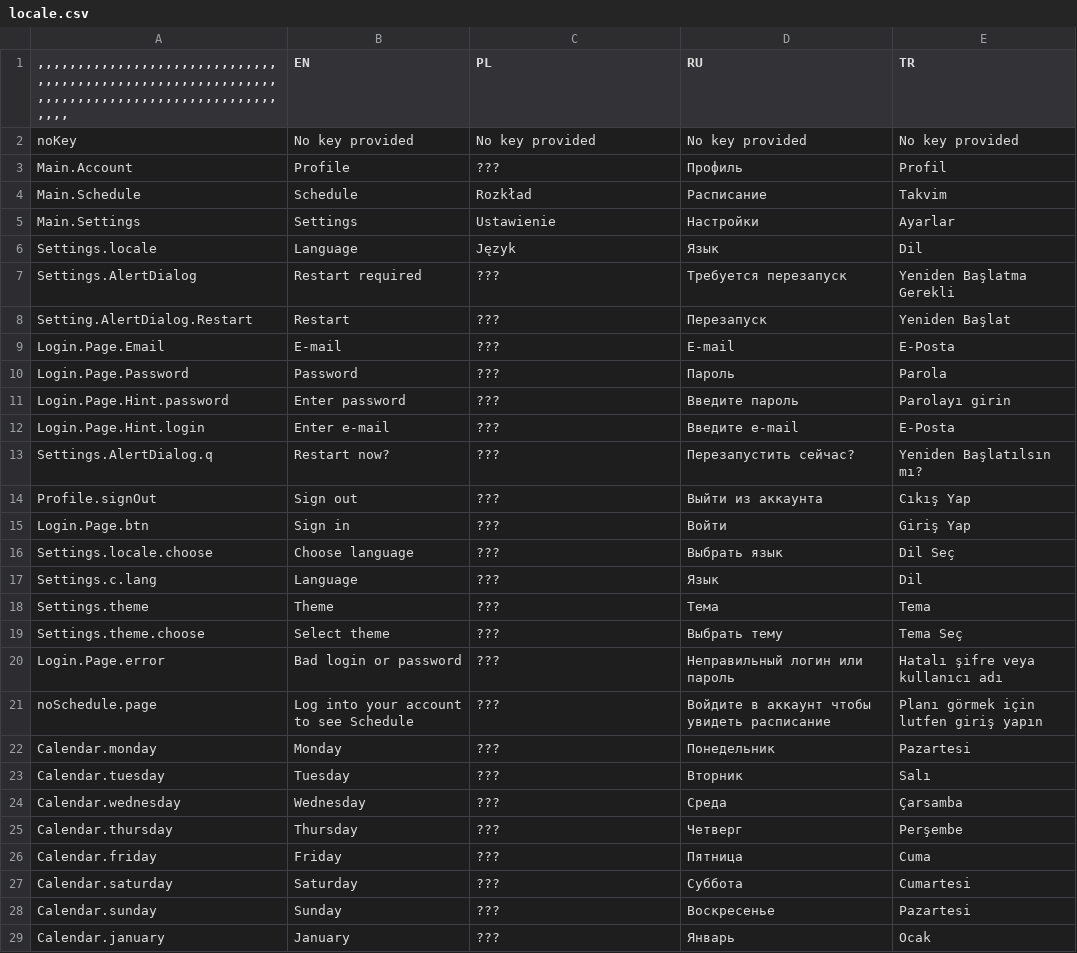
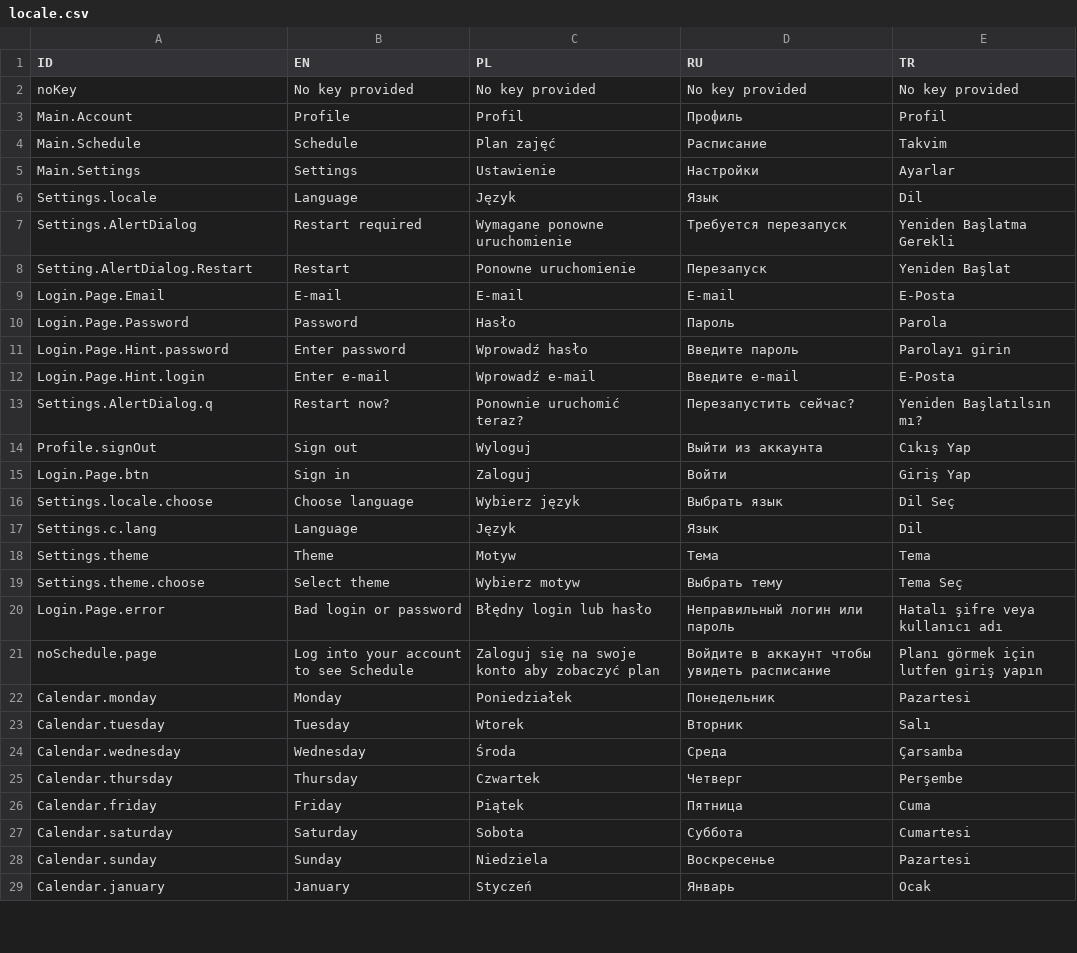
Before and after one commit to limtis0/mobileCDV-flutter, a CSV file: assets/locale/locale.csv, drawn as a sheet; only a part is shown; the diff covers the shown part only.

Commit message:
Updated translations

```diff
--- a/assets/locale/locale.csv
+++ b/assets/locale/locale.csv
@@ -1,29 +1,29 @@
-",,,,,,,,,,,,,,,,,,,,,,,,,,,,,,,,,,,,,,,,,,,,,,,,,,,,,,,,,,,,,,,,,,,,,,,,,,,,,,,,,,,,,,,,,,,,,,",EN,PL,RU,TR
+ID,EN,PL,RU,TR
 noKey,No key provided,No key provided,No key provided,No key provided
-Main.Account,Profile,???,Профиль,Profil
-Main.Schedule,Schedule,Rozkład,Расписание,Takvim
+Main.Account,Profile,Profil,Профиль,Profil
+Main.Schedule,Schedule,Plan zajęć,Расписание,Takvim
 Main.Settings,Settings,Ustawienie,Настройки,Ayarlar
 Settings.locale,Language,Język,Язык,Dil
-Settings.AlertDialog,Restart required,???,Требуется перезапуск,Yeniden Başlatma Gerekli
-Setting.AlertDialog.Restart,Restart,???,Перезапуск,Yeniden Başlat
-Login.Page.Email,E-mail,???,E-mail,E-Posta
-Login.Page.Password,Password,???,Пароль,Parola
-Login.Page.Hint.password,Enter password,???,Введите пароль,Parolayı girin
-Login.Page.Hint.login,Enter e-mail,???,Введите e-mail,E-Posta
-Settings.AlertDialog.q,Restart now?,???,Перезапустить сейчас?,Yeniden Başlatılsın mı?
-Profile.signOut,Sign out,???,Выйти из аккаунта,Cıkış Yap
-Login.Page.btn,Sign in,???,Войти,Giriş Yap
-Settings.locale.choose,Choose language,???,Выбрать язык,Dil Seç
-Settings.c.lang,Language,???,Язык,Dil
-Settings.theme,Theme,???,Тема,Tema
-Settings.theme.choose,Select theme,???,Выбрать тему,Tema Seç
-Login.Page.error,Bad login or password,???,Неправильный логин или пароль,Hatalı şifre veya kullanıcı adı
-noSchedule.page,Log into your account to see Schedule,???,Войдите в аккаунт чтобы увидеть расписание,Planı görmek için lutfen giriş yapın
-Calendar.monday,Monday,???,Понедельник,Pazartesi
-Calendar.tuesday,Tuesday,???,Вторник,Salı
-Calendar.wednesday,Wednesday,???,Среда,Çarsamba
-Calendar.thursday,Thursday,???,Четверг,Perşembe
-Calendar.friday,Friday,???,Пятница,Cuma
-Calendar.saturday,Saturday,???,Суббота,Cumartesi
-Calendar.sunday,Sunday,???,Воскресенье,Pazartesi
-Calendar.january,January,???,Январь,Ocak
+Settings.AlertDialog,Restart required,Wymagane ponowne uruchomienie,Требуется перезапуск,Yeniden Başlatma Gerekli
+Setting.AlertDialog.Restart,Restart,Ponowne uruchomienie,Перезапуск,Yeniden Başlat
+Login.Page.Email,E-mail,E-mail,E-mail,E-Posta
+Login.Page.Password,Password,Hasło,Пароль,Parola
+Login.Page.Hint.password,Enter password,Wprowadź hasło,Введите пароль,Parolayı girin
+Login.Page.Hint.login,Enter e-mail,Wprowadź e-mail,Введите e-mail,E-Posta
+Settings.AlertDialog.q,Restart now?,Ponownie uruchomić teraz?,Перезапустить сейчас?,Yeniden Başlatılsın mı?
+Profile.signOut,Sign out,Wyloguj,Выйти из аккаунта,Cıkış Yap
+Login.Page.btn,Sign in,Zaloguj,Войти,Giriş Yap
+Settings.locale.choose,Choose language,Wybierz język,Выбрать язык,Dil Seç
+Settings.c.lang,Language,Język,Язык,Dil
+Settings.theme,Theme,Motyw,Тема,Tema
+Settings.theme.choose,Select theme,Wybierz motyw,Выбрать тему,Tema Seç
+Login.Page.error,Bad login or password,Błędny login lub hasło,Неправильный логин или пароль,Hatalı şifre veya kullanıcı adı
+noSchedule.page,Log into your account to see Schedule,Zaloguj się na swoje konto aby zobaczyć plan,Войдите в аккаунт чтобы увидеть расписание,Planı görmek için lutfen giriş yapın
+Calendar.monday,Monday,Poniedziałek,Понедельник,Pazartesi
+Calendar.tuesday,Tuesday,Wtorek,Вторник,Salı
+Calendar.wednesday,Wednesday,Środa,Среда,Çarsamba
+Calendar.thursday,Thursday,Czwartek,Четверг,Perşembe
+Calendar.friday,Friday,Piątek,Пятница,Cuma
+Calendar.saturday,Saturday,Sobota,Суббота,Cumartesi
+Calendar.sunday,Sunday,Niedziela,Воскресенье,Pazartesi
+Calendar.january,January,Styczeń,Январь,Ocak
```
Also changed, not shown: 1 added row and 31 edited cells elsewhere in this file.
